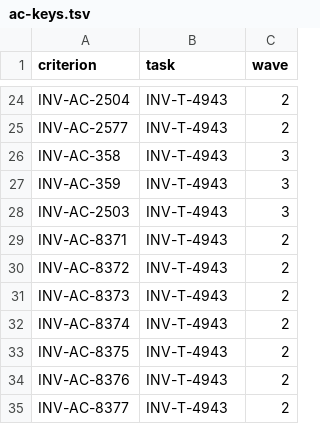
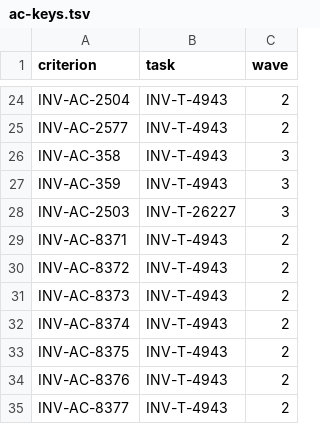
Before and after one commit to dynokore/DynoGST, a TSV file: svc-masterdata/ac-keys.tsv, drawn as a sheet; only a part is shown, gaps mark what is left out.

```diff
--- a/svc-masterdata/ac-keys.tsv
+++ b/svc-masterdata/ac-keys.tsv
@@ -27,3 +27,3 @@ INV-AC-358	INV-T-4943	3
 INV-AC-359	INV-T-4943	3
-INV-AC-2503	INV-T-4943	3
+INV-AC-2503	INV-T-26227	3
 INV-AC-8371	INV-T-4943	2
```
Also changed, not shown: 4 other files.
